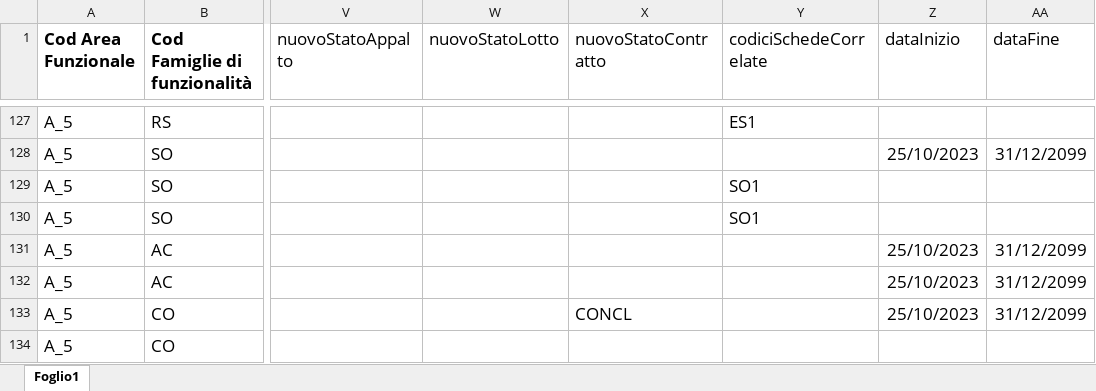
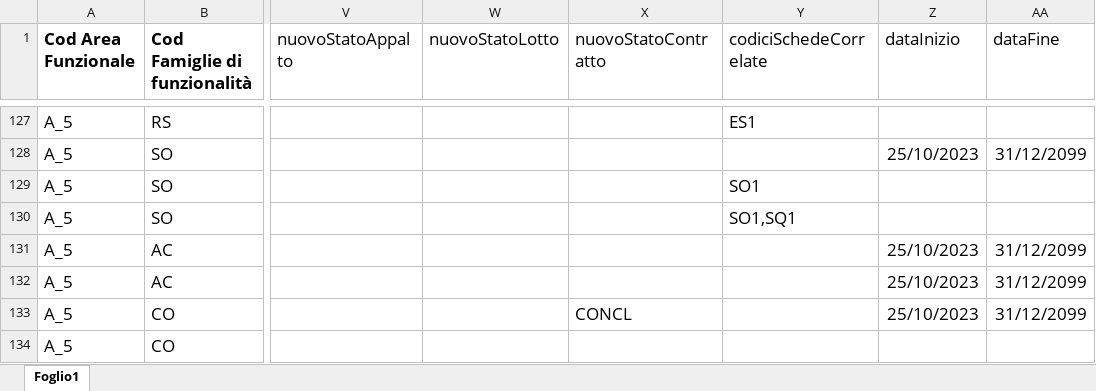
Before and after one commit to anticorruzione-test/npa, an Excel workbook: docs/orchestratore/schema-cronologia-schede.xlsx, sheet Foglio1, drawn as a sheet; only a part is shown, gaps mark what is left out; values as stored, in another font and other column widths than the file's, no borders; the diff names each change by its address in the sheet, - before the commit and + after, or states it on an @@ line.

Commit message:
Aggiunta SQ1 come schedaCorrelata alla RI1

```diff
--- a/docs/orchestratore/schema-cronologia-schede.xlsx (sheet Foglio1)
+++ b/docs/orchestratore/schema-cronologia-schede.xlsx (sheet Foglio1)
-Y130 (codiciSchedeCorrelate): SO1
+Y130 (codiciSchedeCorrelate): SO1,SQ1
```
